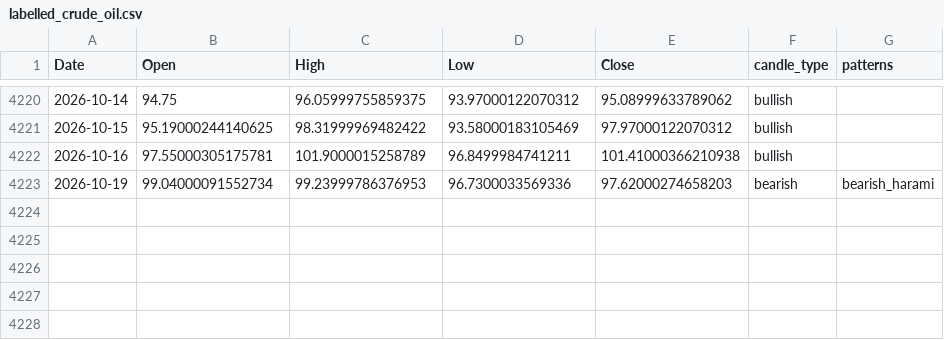
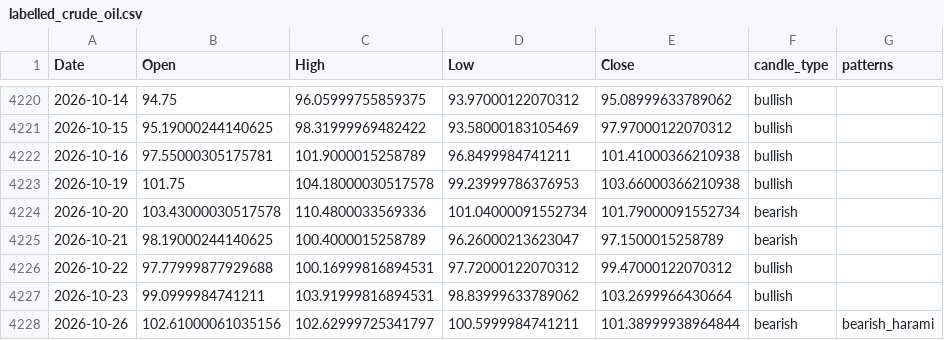
Before and after one commit to f20220970-debug/candlestick-pattern-engine, a CSV file: outputs/labelled_crude_oil.csv, drawn as a sheet; only a part is shown, gaps mark what is left out.

```diff
--- a/outputs/labelled_crude_oil.csv
+++ b/outputs/labelled_crude_oil.csv
@@ -4222,2 +4222,7 @@ Date,Open,High,Low,Close,candle_type,patterns
 2026-10-16,97.55000305175781,101.9000015258789,96.8499984741211,101.41000366210938,bullish,
-2026-10-19,99.04000091552734,99.23999786376953,96.7300033569336,97.62000274658203,bearish,bearish_harami
+2026-10-19,101.75,104.18000030517578,99.23999786376953,103.66000366210938,bullish,
+2026-10-20,103.43000030517578,110.4800033569336,101.04000091552734,101.79000091552734,bearish,
+2026-10-21,98.19000244140625,100.4000015258789,96.26000213623047,97.1500015258789,bearish,
+2026-10-22,97.77999877929688,100.16999816894531,97.72000122070312,99.47000122070312,bullish,
+2026-10-23,99.0999984741211,103.91999816894531,98.83999633789062,103.2699966430664,bullish,
+2026-10-26,102.61000061035156,102.62999725341797,100.5999984741211,101.38999938964844,bearish,bearish_harami
```
Also changed, not shown: outputs/labelled_gold.csv, outputs/labelled_sp500.csv, 9 other files.
